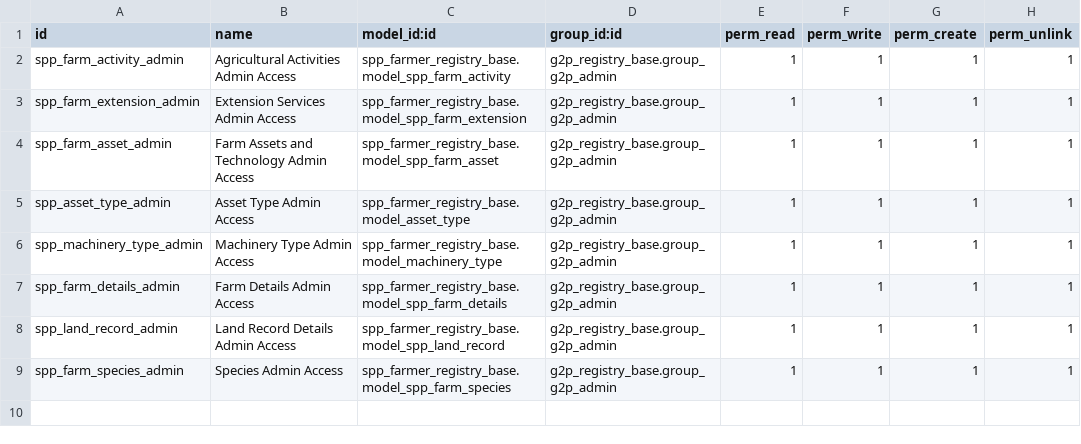
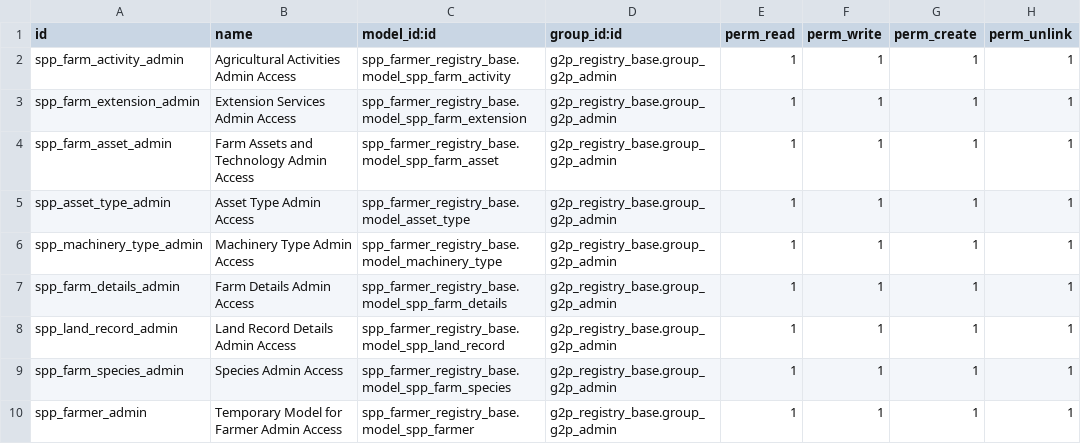
Before and after one commit to OpenSPP/openspp-modules, a CSV file: spp_farmer_registry_base/security/ir.model.access.csv, drawn as a sheet.

Commit message:
add farmers form in the UI and override create and write functions of res_partner

```diff
--- a/spp_farmer_registry_base/security/ir.model.access.csv
+++ b/spp_farmer_registry_base/security/ir.model.access.csv
@@ -9 +9,2 @@ spp_land_record_admin,Land Record Details Admin Access,spp_farmer_registry_base.
 spp_farm_species_admin,Species Admin Access,spp_farmer_registry_base.model_spp_farm_species,g2p_registry_base.group_g2p_admin,1,1,1,1
+spp_farmer_admin,Temporary Model for Farmer Admin Access,spp_farmer_registry_base.model_spp_farmer,g2p_registry_base.group_g2p_admin,1,1,1,1
```
Also changed, not shown: 3 other files.
